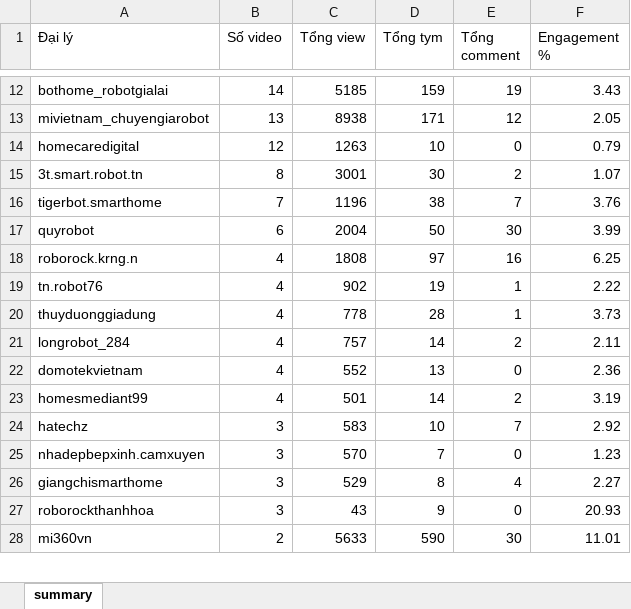
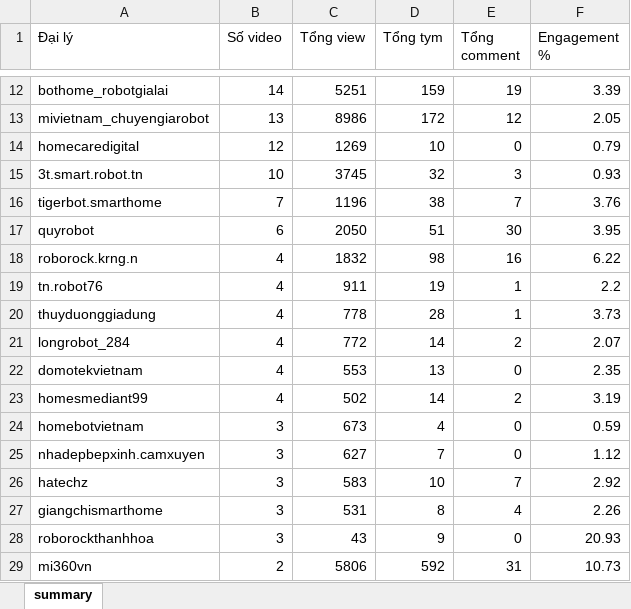
Before and after one commit to tuananh-din/tiktok-dealer-tracker, an Excel workbook: output/qrevo-summary.xlsx, sheet summary, drawn as a sheet; only a part is shown, gaps mark what is left out; values as stored, in another font and other column widths than the file's, no borders; removed rows and columns are numbered as before the commit, all else as after; the diff covers the shown part only; the diff names each change by its address in the sheet, - before the commit and + after, or states it on an @@ line.

```diff
--- a/output/qrevo-summary.xlsx (sheet summary)
+++ b/output/qrevo-summary.xlsx (sheet summary)
-C12 (Tổng view): 5185
+C12 (Tổng view): 5251
-F12 (Engagement %): 3.43
+F12 (Engagement %): 3.39
-C13 (Tổng view): 8938
+C13 (Tổng view): 8986
-D13 (Tổng tym): 171
+D13 (Tổng tym): 172
-C14 (Tổng view): 1263
+C14 (Tổng view): 1269
-B15 (Số video): 8
+B15 (Số video): 10
-C15 (Tổng view): 3001
+C15 (Tổng view): 3745
-D15 (Tổng tym): 30
+D15 (Tổng tym): 32
-E15 (Tổng comment): 2
+E15 (Tổng comment): 3
-F15 (Engagement %): 1.07
+F15 (Engagement %): 0.93
-C17 (Tổng view): 2004
+C17 (Tổng view): 2050
-D17 (Tổng tym): 50
+D17 (Tổng tym): 51
-F17 (Engagement %): 3.99
+F17 (Engagement %): 3.95
-C18 (Tổng view): 1808
+C18 (Tổng view): 1832
-D18 (Tổng tym): 97
+D18 (Tổng tym): 98
-F18 (Engagement %): 6.25
+F18 (Engagement %): 6.22
-C19 (Tổng view): 902
+C19 (Tổng view): 911
-F19 (Engagement %): 2.22
+F19 (Engagement %): 2.2
-C21 (Tổng view): 757
+C21 (Tổng view): 772
-F21 (Engagement %): 2.11
+F21 (Engagement %): 2.07
-C22 (Tổng view): 552
+C22 (Tổng view): 553
-F22 (Engagement %): 2.36
+F22 (Engagement %): 2.35
-C23 (Tổng view): 501
+C23 (Tổng view): 502
+row 24: homebotvietnam | 3 | 673 | 4 | 0 | 0.59
+row 25: nhadepbepxinh.camxuyen | 3 | 627 | 7 | 0 | 1.12
-row 25: nhadepbepxinh.camxuyen | 3 | 570 | 7 | 0 | 1.23
-C27 (Tổng view): 529
+C27 (Tổng view): 531
-F27 (Engagement %): 2.27
+F27 (Engagement %): 2.26
-C29 (Tổng view): 5633
+C29 (Tổng view): 5806
-D29 (Tổng tym): 590
+D29 (Tổng tym): 592
-E29 (Tổng comment): 30
+E29 (Tổng comment): 31
-F29 (Engagement %): 11.01
+F29 (Engagement %): 10.73
```
Also changed, not shown: 3 added rows, 4 removed rows and 50 edited cells elsewhere in this sheet, output/qrevo-videos.xlsx, 6 other files.
